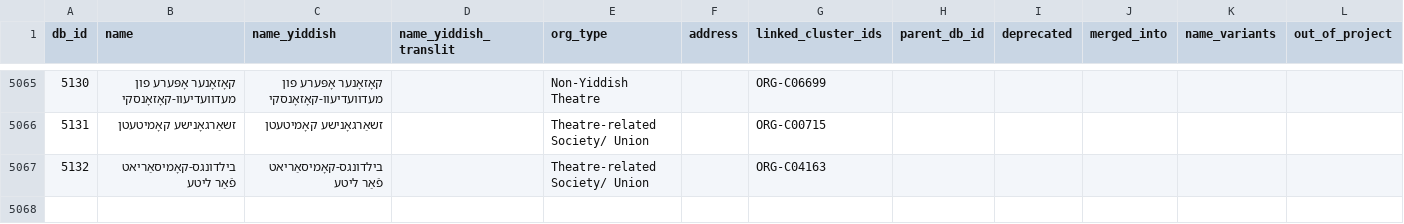
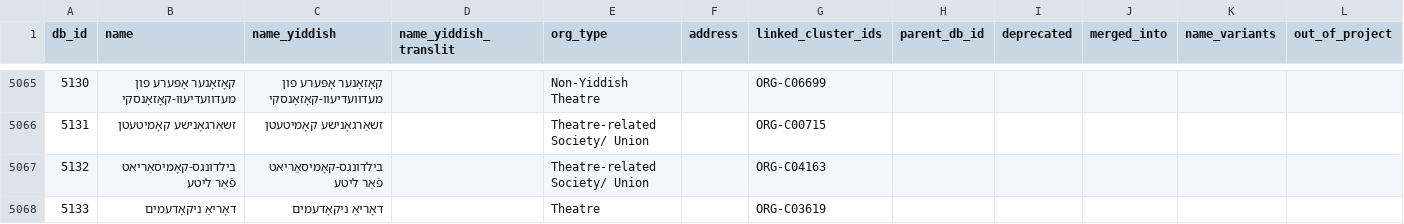
Before and after one commit to sinairusinek/Dybbuk, a TSV file: Zylbercweig/organizations/core_db.tsv, drawn as a sheet; only a part is shown, gaps mark what is left out; the diff names each change by its address in the sheet, - before the commit and + after, or states it on an @@ line.

Commit message:
chore: save core DB

```diff
--- a/Zylbercweig/organizations/core_db.tsv
+++ b/Zylbercweig/organizations/core_db.tsv
+row 5068: 5133 | דאָריאַ ניקאָדעמים | דאָריאַ ניקאָדעמים |  | Theatre |  | ORG-C03619
```
